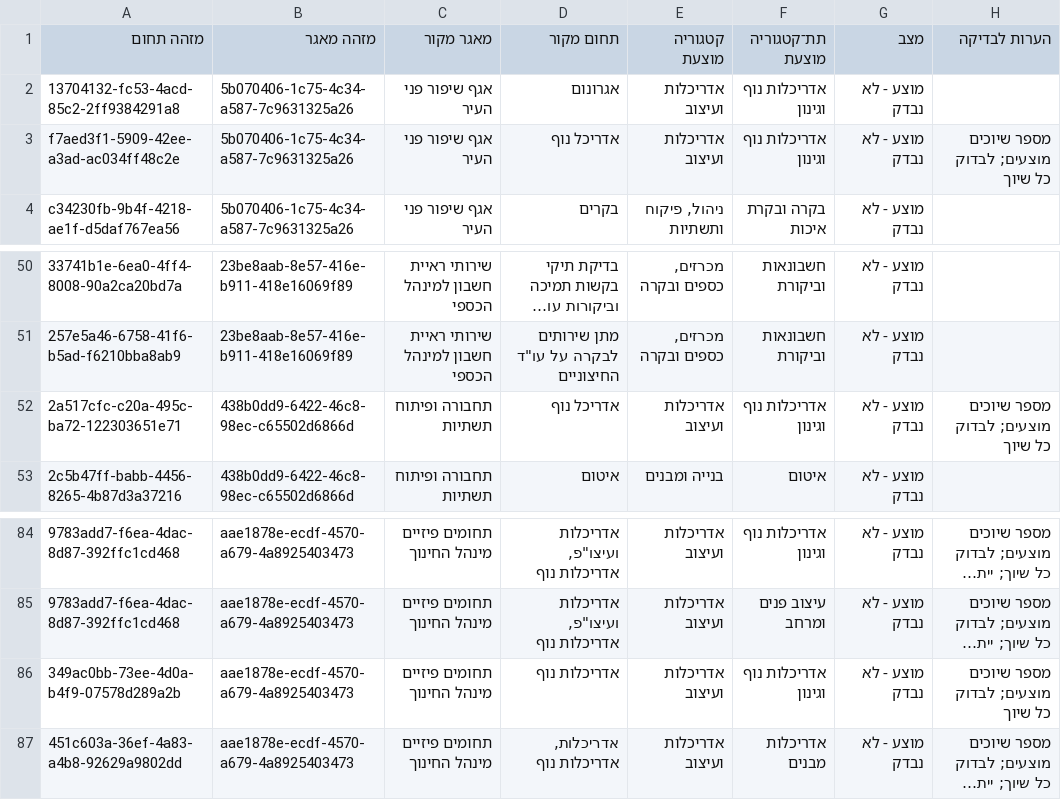
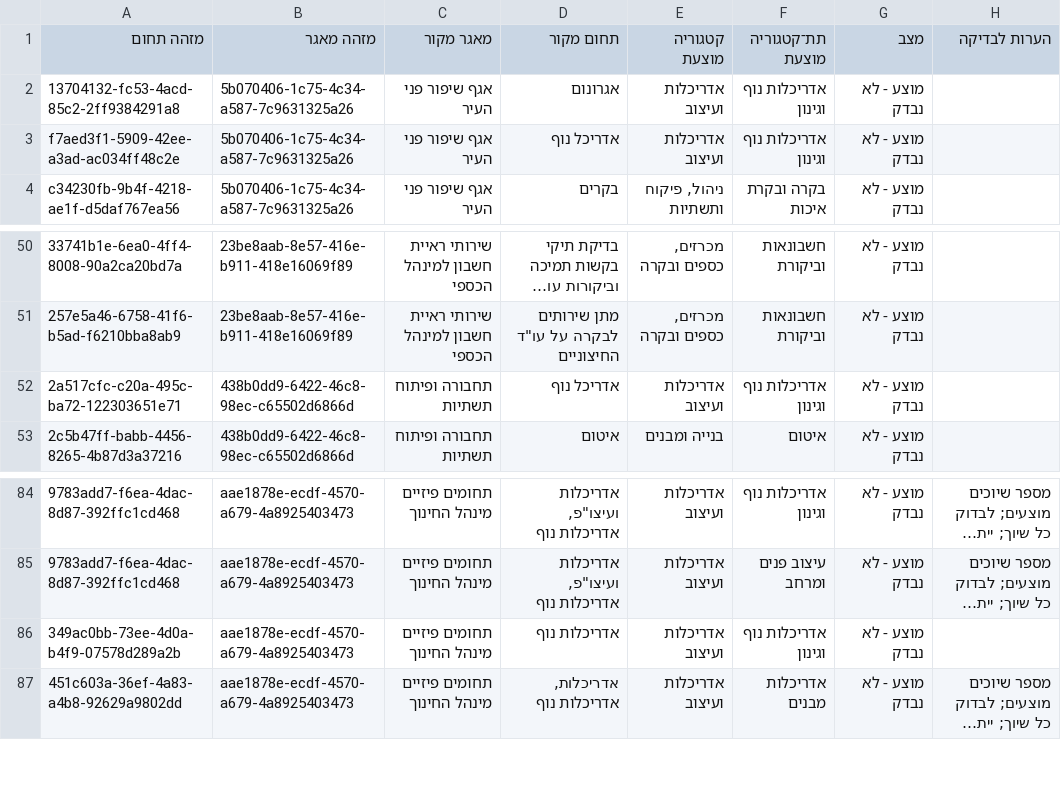
Before and after one commit to menashsoffer/Jerusalem-Municipality-Consultants, a CSV file: documentation/category-mapping/proposed-mapping.csv, drawn as a sheet; only a part is shown, gaps mark what is left out; long unchanged cells end in …; the diff names each change by its address in the sheet, - before the commit and + after, or states it on an @@ line.

Commit message:
Remove stale multiple category notes

```diff
--- a/documentation/category-mapping/proposed-mapping.csv
+++ b/documentation/category-mapping/proposed-mapping.csv
-H3 (הערות לבדיקה): מספר שיוכים מוצעים; לבדוק כל שיוך
+H3 (הערות לבדיקה): (empty)
-H52 (הערות לבדיקה): מספר שיוכים מוצעים; לבדוק כל שיוך
+H52 (הערות לבדיקה): (empty)
-H86 (הערות לבדיקה): מספר שיוכים מוצעים; לבדוק כל שיוך
+H86 (הערות לבדיקה): (empty)
```
